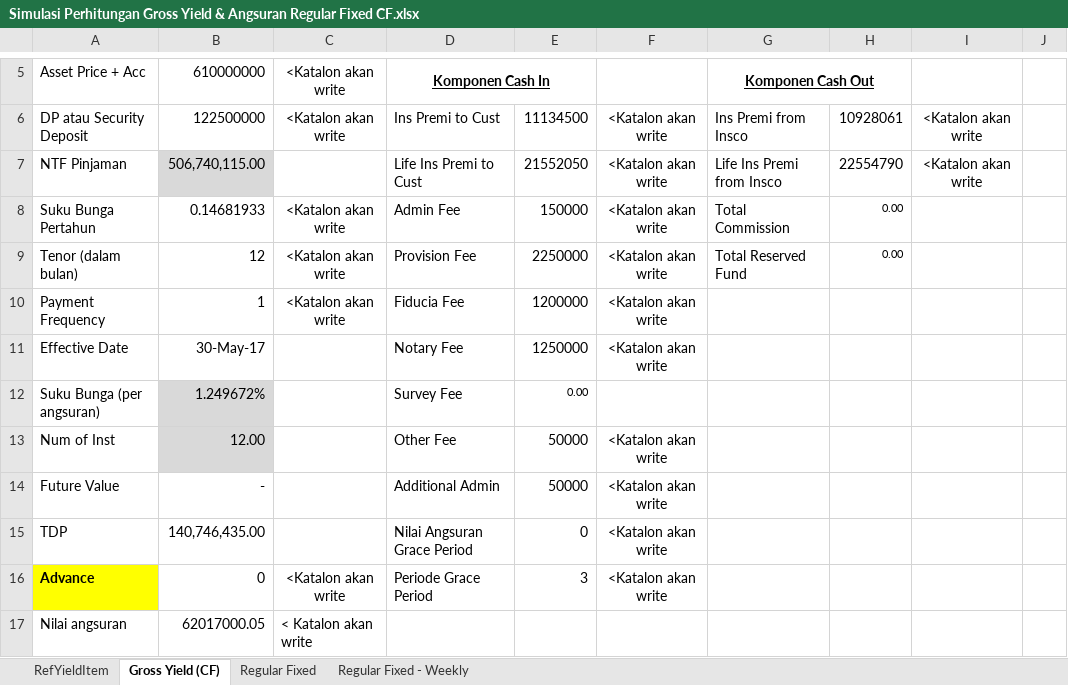
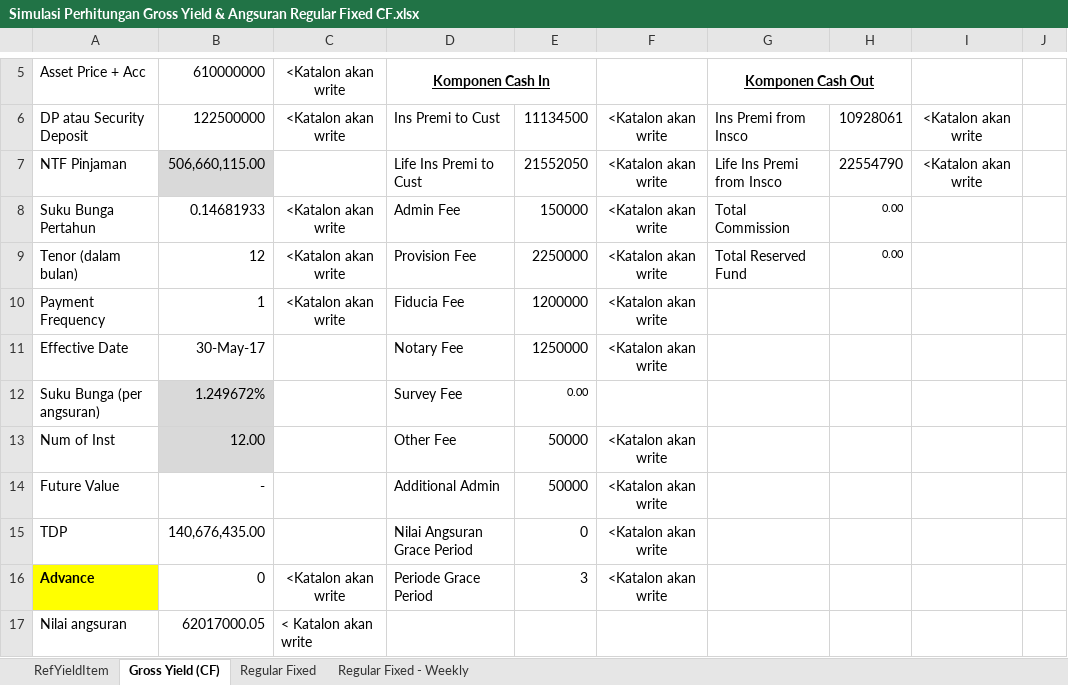
Before and after one commit to qcadins/DemoWorkflow, an Excel workbook: Simulasi/Simulasi Perhitungan Gross Yield & Angsuran Regular Fixed CF.xlsx, sheet Gross Yield (CF), drawn as a sheet; only a part is shown, gaps mark what is left out; values as stored, in another font and other column widths than the file's, no borders; the diff names each change by its address in the sheet, - before the commit and + after, or states it on an @@ line.

```diff
--- a/Simulasi/Simulasi Perhitungan Gross Yield & Angsuran Regular Fixed CF.xlsx (sheet Gross Yield (CF))
+++ b/Simulasi/Simulasi Perhitungan Gross Yield & Angsuran Regular Fixed CF.xlsx (sheet Gross Yield (CF))
-B7 (610000000): 506,740,115.00
+B7 (610000000): 506,660,115.00
-B15 (610000000): 140,746,435.00
+B15 (610000000): 140,676,435.00
```
Also changed, not shown: Rule/FinancialFeeRule.xlsx, Rule/FinancialRate.xlsx, 5 other files.
